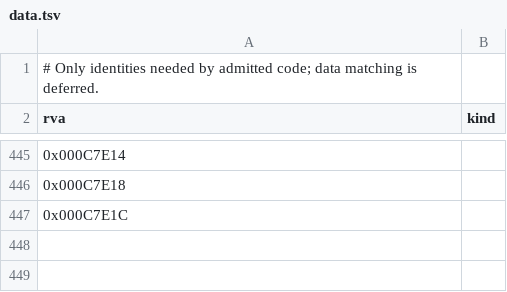
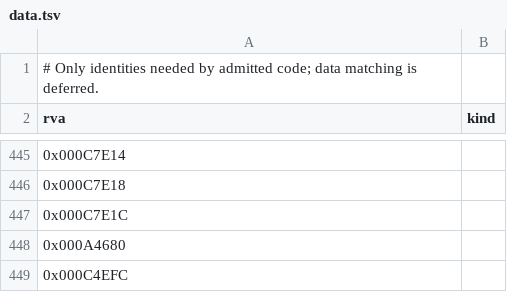
Before and after one commit to sushi-shi/homm1-decomp, a TSV file: config/retail/data.tsv, drawn as a sheet; only a part is shown, gaps mark what is left out; the diff names each change by its address in the sheet, - before the commit and + after, or states it on an @@ line.

```diff
--- a/config/retail/data.tsv
+++ b/config/retail/data.tsv
+row 448: 0x000A4680
+row 449: 0x000C4EFC
```
Also changed, not shown: 2 other files.
